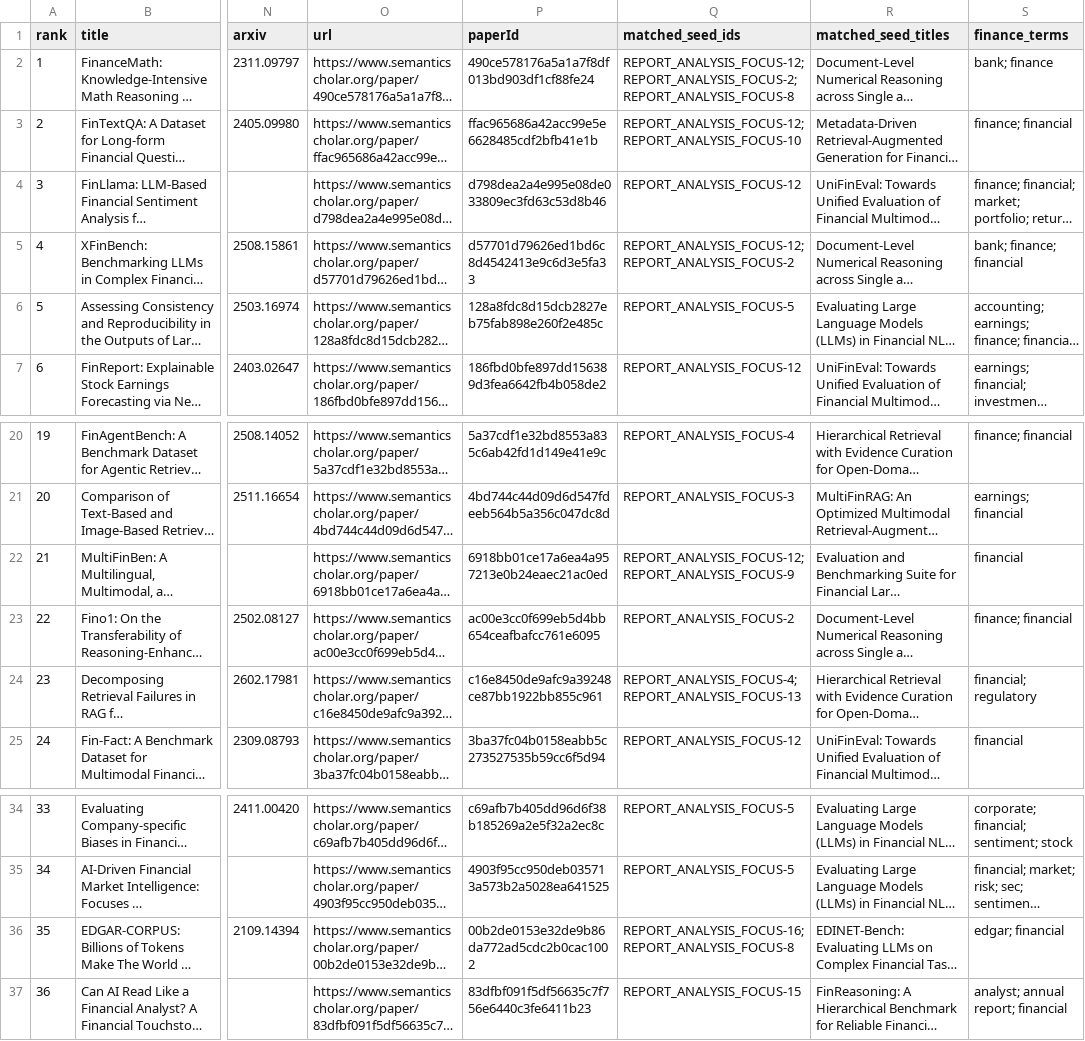
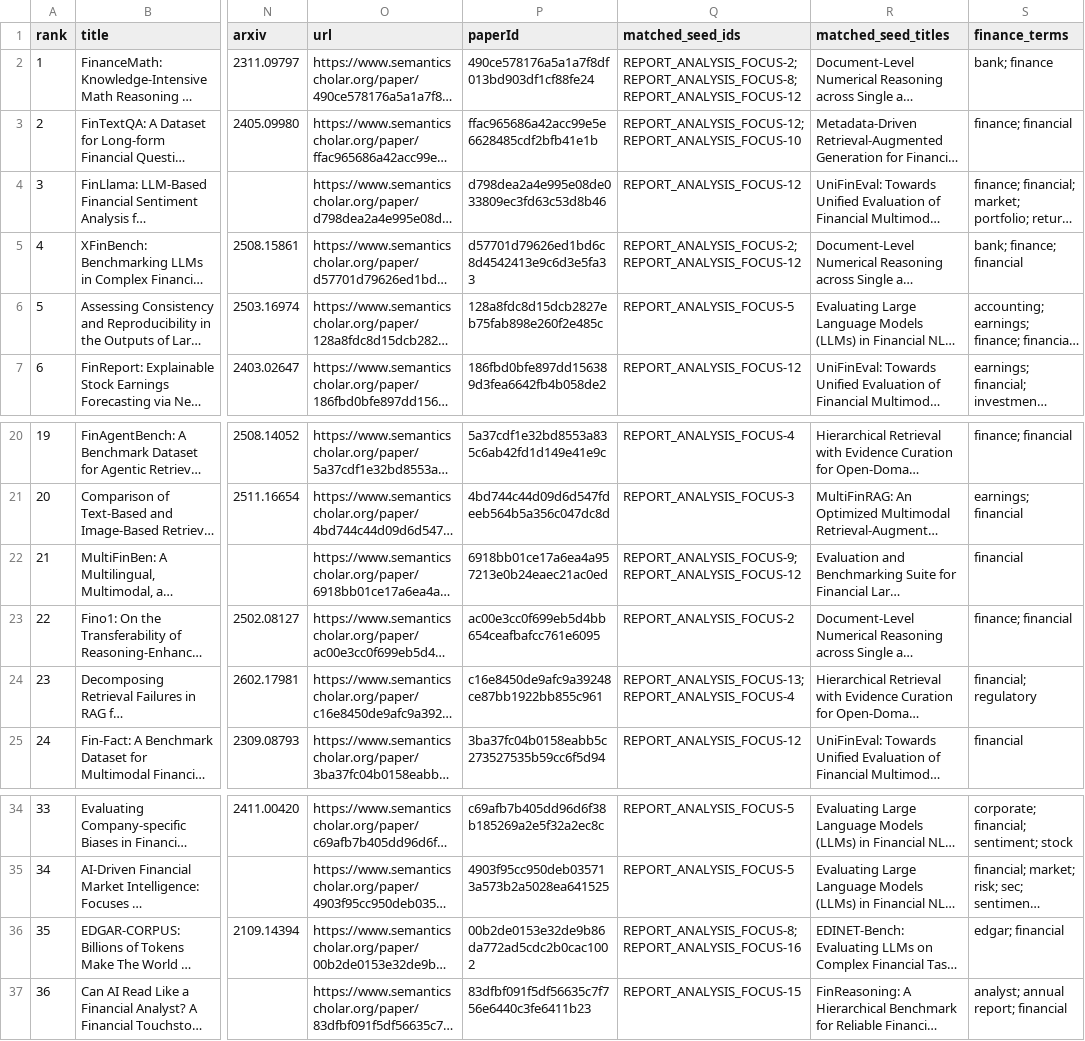
Before and after one commit to FrederickPi1969/awesome-llm-for-finance, a CSV file: data/processed/report_analysis_focus_expansion_candidates.csv, drawn as a sheet; only a part is shown, gaps mark what is left out; long unchanged cells end in …; the diff names each change by its address in the sheet, - before the commit and + after, or states it on an @@ line.

```diff
--- a/data/processed/report_analysis_focus_expansion_candidates.csv
+++ b/data/processed/report_analysis_focus_expansion_candidates.csv
-Q2 (matched_seed_ids): REPORT_ANALYSIS_FOCUS-12; REPORT_ANALYSIS_FOCUS-2; REPORT_ANALYSIS_FOCUS-8
+Q2 (matched_seed_ids): REPORT_ANALYSIS_FOCUS-2; REPORT_ANALYSIS_FOCUS-8; REPORT_ANALYSIS_FOCUS-12
-Q5 (matched_seed_ids): REPORT_ANALYSIS_FOCUS-12; REPORT_ANALYSIS_FOCUS-2
+Q5 (matched_seed_ids): REPORT_ANALYSIS_FOCUS-2; REPORT_ANALYSIS_FOCUS-12
-Q22 (matched_seed_ids): REPORT_ANALYSIS_FOCUS-12; REPORT_ANALYSIS_FOCUS-9
+Q22 (matched_seed_ids): REPORT_ANALYSIS_FOCUS-9; REPORT_ANALYSIS_FOCUS-12
-Q24 (matched_seed_ids): REPORT_ANALYSIS_FOCUS-4; REPORT_ANALYSIS_FOCUS-13
+Q24 (matched_seed_ids): REPORT_ANALYSIS_FOCUS-13; REPORT_ANALYSIS_FOCUS-4
-Q36 (matched_seed_ids): REPORT_ANALYSIS_FOCUS-16; REPORT_ANALYSIS_FOCUS-8
+Q36 (matched_seed_ids): REPORT_ANALYSIS_FOCUS-8; REPORT_ANALYSIS_FOCUS-16
```
Also changed, not shown: data/processed/expansion_candidates_preliminary.csv, data/processed/round2_expansion_candidates.csv, 14 other files.
